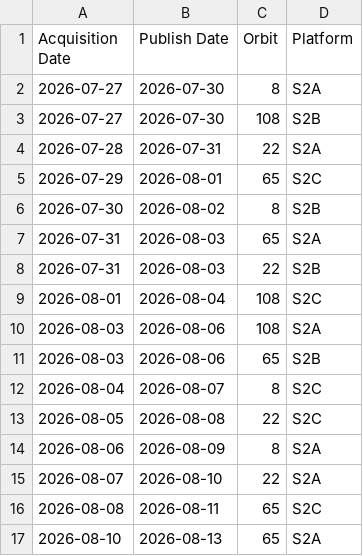
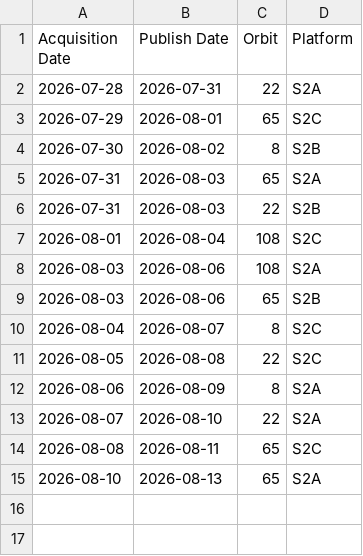
Before and after one commit to davidoesch/Sentinel-2-Acquisition-Plan-Harvesting, a CSV file: acquisitionplan.csv, drawn as a sheet; the diff names each change by its address in the sheet, - before the commit and + after, or states it on an @@ line.

Commit message:
acquisitionplan.csv push done

```diff
--- a/acquisitionplan.csv
+++ b/acquisitionplan.csv
-row 2: 2026-07-27 | 2026-07-30 | 8 | S2A
-row 3: 2026-07-27 | 2026-07-30 | 108 | S2B
```
